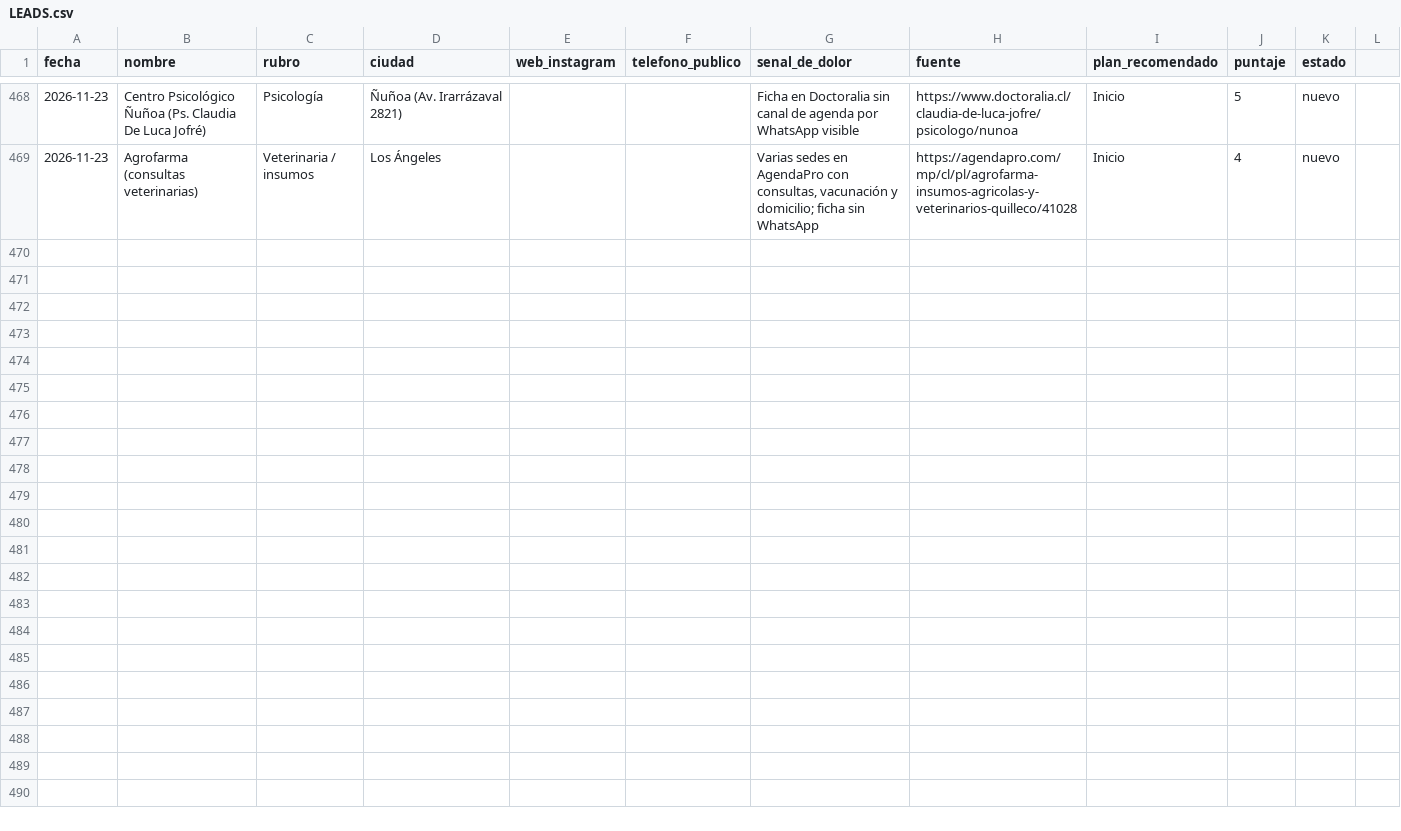
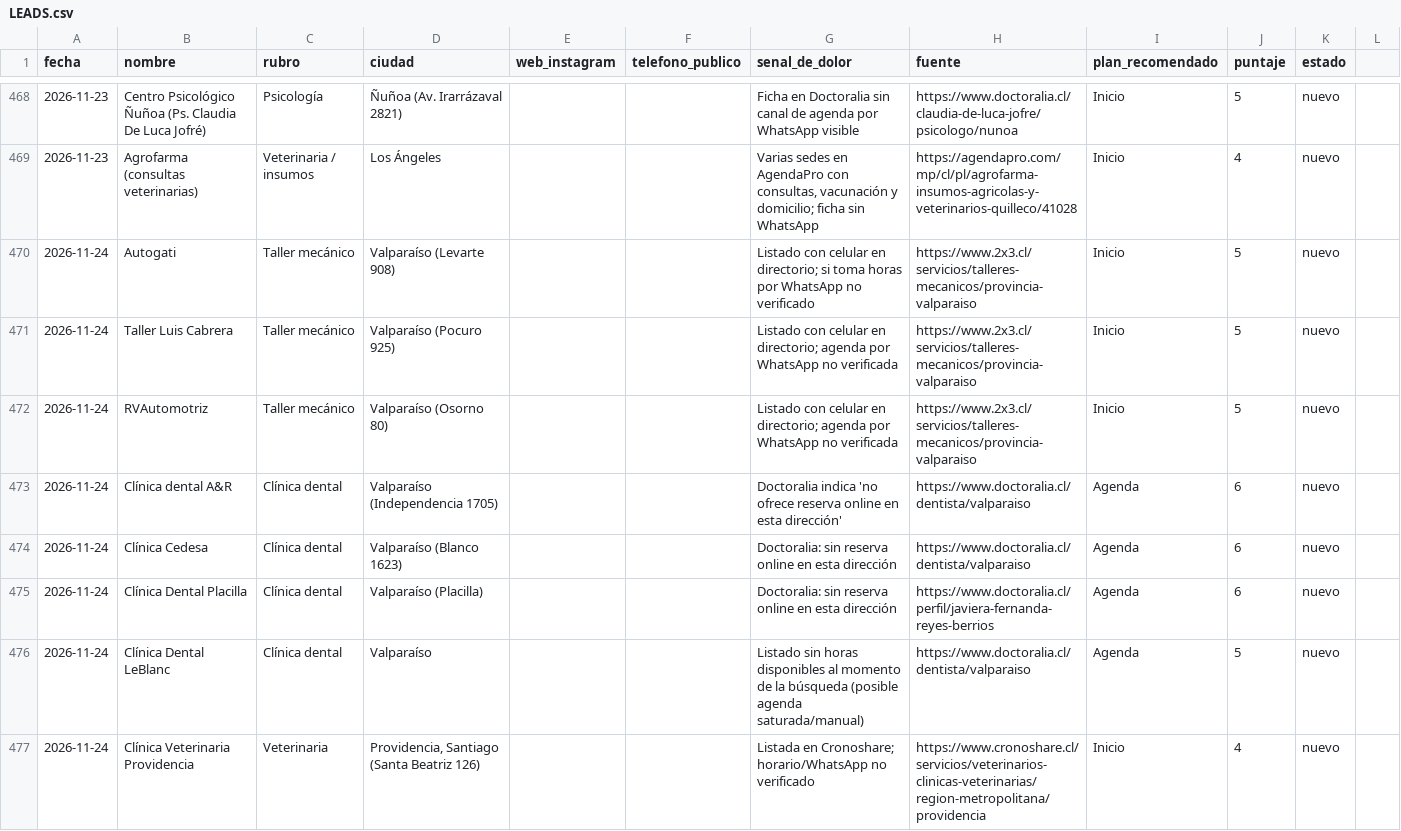
Before and after one commit to jotapeinhao90/jpbmarketing-web, a CSV file: BUSQUEDA NEGOCIOS EEUU/leads/LEADS.csv, drawn as a sheet; only a part is shown, gaps mark what is left out; the diff covers the shown part only; the diff names each change by its address in the sheet, - before the commit and + after, or states it on an @@ line.

```diff
--- a/BUSQUEDA NEGOCIOS EEUU/leads/LEADS.csv
+++ b/BUSQUEDA NEGOCIOS EEUU/leads/LEADS.csv
+row 470: 2026-11-24 | Autogati | Taller mecánico | Valparaíso (Levarte 908) |  |  | Listado con celular en directorio; si toma horas por WhatsApp no verificado | https://www.2x3.cl/servicios/talleres-mecanicos/provincia-valparaiso | Inicio | 5 | nuevo
+row 471: 2026-11-24 | Taller Luis Cabrera | Taller mecánico | Valparaíso (Pocuro 925) |  |  | Listado con celular en directorio; agenda por WhatsApp no verificada | https://www.2x3.cl/servicios/talleres-mecanicos/provincia-valparaiso | Inicio | 5 | nuevo
+row 472: 2026-11-24 | RVAutomotriz | Taller mecánico | Valparaíso (Osorno 80) |  |  | Listado con celular en directorio; agenda por WhatsApp no verificada | https://www.2x3.cl/servicios/talleres-mecanicos/provincia-valparaiso | Inicio | 5 | nuevo
+row 473: 2026-11-24 | Clínica dental A&R | Clínica dental | Valparaíso (Independencia 1705) |  |  | Doctoralia indica 'no ofrece reserva online en esta dirección' | https://www.doctoralia.cl/dentista/valparaiso | Agenda | 6 | nuevo
+row 474: 2026-11-24 | Clínica Cedesa | Clínica dental | Valparaíso (Blanco 1623) |  |  | Doctoralia: sin reserva online en esta dirección | https://www.doctoralia.cl/dentista/valparaiso | Agenda | 6 | nuevo
+row 475: 2026-11-24 | Clínica Dental Placilla | Clínica dental | Valparaíso (Placilla) |  |  | Doctoralia: sin reserva online en esta dirección | https://www.doctoralia.cl/perfil/javiera-fernanda-reyes-berrios | Agenda | 6 | nuevo
+row 476: 2026-11-24 | Clínica Dental LeBlanc | Clínica dental | Valparaíso |  |  | Listado sin horas disponibles al momento de la búsqueda (posible agenda saturada/manual) | https://www.doctoralia.cl/dentista/valparaiso | Agenda | 5 | nuevo
+row 477: 2026-11-24 | Clínica Veterinaria Providencia | Veterinaria | Providencia, Santiago (Santa Beatriz 126) |  |  | Listada en Cronoshare; horario/WhatsApp no verificado | https://www.cronoshare.cl/servicios/veterinarios-clinicas-veterinarias/region-metropolitana/providencia | Inicio | 4 | nuevo
```
Also changed, not shown: 7 added rows elsewhere in this file, 2 other files.
